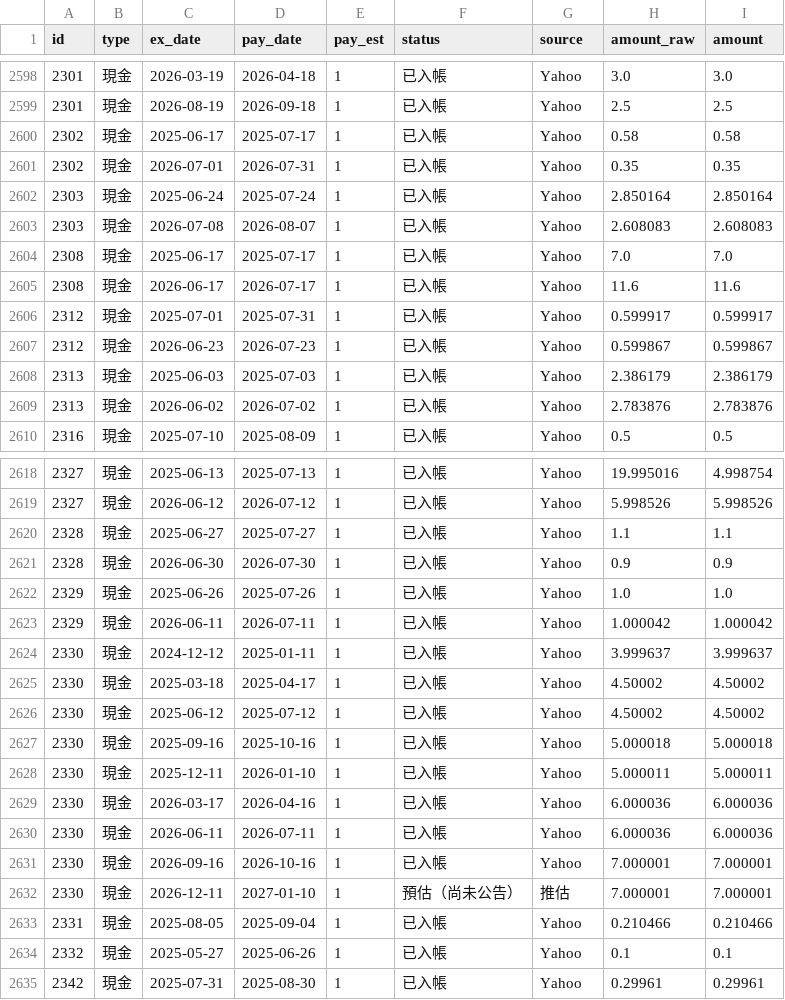
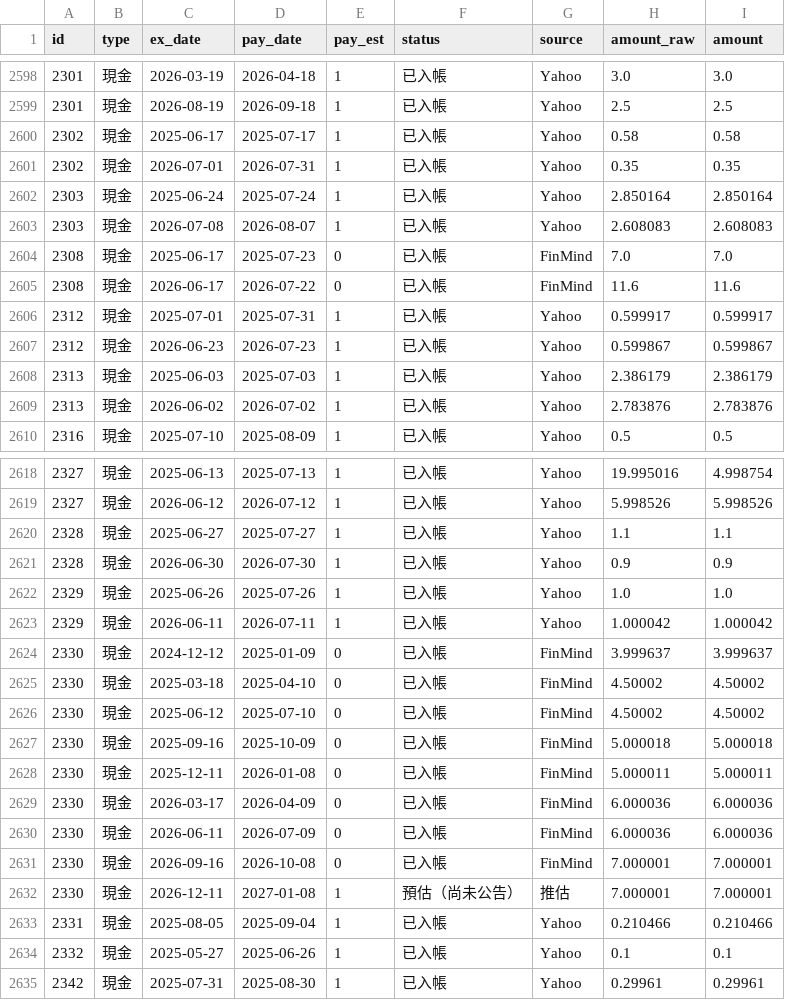
Before and after one commit to Yulin3159/Stock, a CSV file: output/dashboard/payments.csv, drawn as a sheet; only a part is shown, gaps mark what is left out.

```diff
--- a/output/dashboard/payments.csv
+++ b/output/dashboard/payments.csv
@@ -2603,4 +2603,4 @@ id,type,ex_date,pay_date,pay_est,status,source,amount_raw,amount
 2303,現金,2026-07-08,2026-08-07,1,已入帳,Yahoo,2.608083,2.608083
-2308,現金,2025-06-17,2025-07-17,1,已入帳,Yahoo,7.0,7.0
-2308,現金,2026-06-17,2026-07-17,1,已入帳,Yahoo,11.6,11.6
+2308,現金,2025-06-17,2025-07-23,0,已入帳,FinMind,7.0,7.0
+2308,現金,2026-06-17,2026-07-22,0,已入帳,FinMind,11.6,11.6
 2312,現金,2025-07-01,2025-07-31,1,已入帳,Yahoo,0.599917,0.599917
@@ -2623,11 +2623,11 @@ id,type,ex_date,pay_date,pay_est,status,source,amount_raw,amount
 2329,現金,2026-06-11,2026-07-11,1,已入帳,Yahoo,1.000042,1.000042
-2330,現金,2024-12-12,2025-01-11,1,已入帳,Yahoo,3.999637,3.999637
-2330,現金,2025-03-18,2025-04-17,1,已入帳,Yahoo,4.50002,4.50002
-2330,現金,2025-06-12,2025-07-12,1,已入帳,Yahoo,4.50002,4.50002
-2330,現金,2025-09-16,2025-10-16,1,已入帳,Yahoo,5.000018,5.000018
-2330,現金,2025-12-11,2026-01-10,1,已入帳,Yahoo,5.000011,5.000011
-2330,現金,2026-03-17,2026-04-16,1,已入帳,Yahoo,6.000036,6.000036
-2330,現金,2026-06-11,2026-07-11,1,已入帳,Yahoo,6.000036,6.000036
-2330,現金,2026-09-16,2026-10-16,1,已入帳,Yahoo,7.000001,7.000001
-2330,現金,2026-12-11,2027-01-10,1,預估（尚未公告）,推估,7.000001,7.000001
+2330,現金,2024-12-12,2025-01-09,0,已入帳,FinMind,3.999637,3.999637
+2330,現金,2025-03-18,2025-04-10,0,已入帳,FinMind,4.50002,4.50002
+2330,現金,2025-06-12,2025-07-10,0,已入帳,FinMind,4.50002,4.50002
+2330,現金,2025-09-16,2025-10-09,0,已入帳,FinMind,5.000018,5.000018
+2330,現金,2025-12-11,2026-01-08,0,已入帳,FinMind,5.000011,5.000011
+2330,現金,2026-03-17,2026-04-09,0,已入帳,FinMind,6.000036,6.000036
+2330,現金,2026-06-11,2026-07-09,0,已入帳,FinMind,6.000036,6.000036
+2330,現金,2026-09-16,2026-10-08,0,已入帳,FinMind,7.000001,7.000001
+2330,現金,2026-12-11,2027-01-08,1,預估（尚未公告）,推估,7.000001,7.000001
 2331,現金,2025-08-05,2025-09-04,1,已入帳,Yahoo,0.210466,0.210466
```
Also changed, not shown: output/dashboard/forecast.csv.
